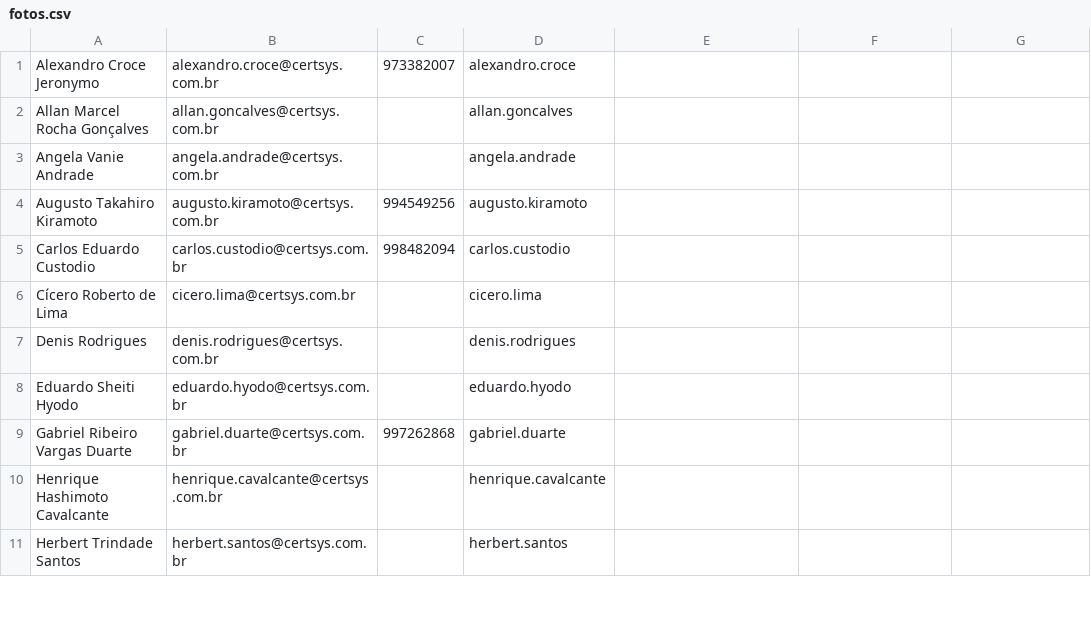
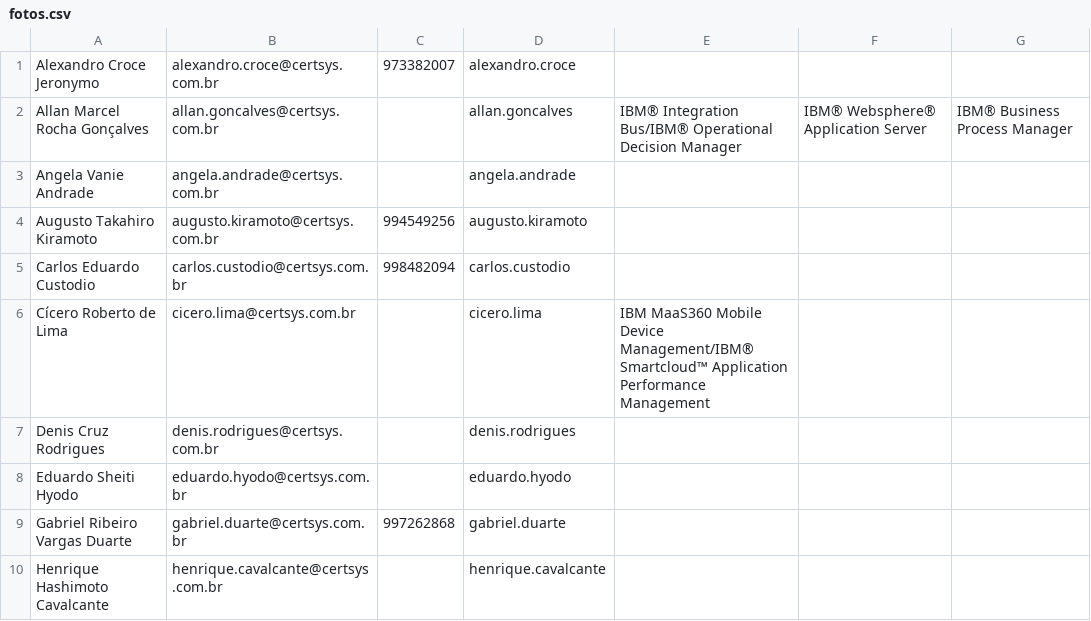
Before and after one commit to certsys/DEPRECATED-intra-cs, a CSV file: Angular_Seed_Project/util/fotos.csv, drawn as a sheet; only a part is shown; the shorter side is filled out with more unchanged rows; the diff names each change by its address in the sheet, - before the commit and + after, or states it on an @@ line.

```diff
--- a/Angular_Seed_Project/util/fotos.csv
+++ b/Angular_Seed_Project/util/fotos.csv
-E2: (empty)
+E2: IBM® Integration Bus/IBM® Operational Decision Manager
-F2: (empty)
+F2: IBM® Websphere® Application Server
-G2: (empty)
+G2: IBM® Business Process Manager
-E6: (empty)
+E6: IBM MaaS360 Mobile Device Management/IBM® Smartcloud™ Application Performance Management
-A7: Denis Rodrigues
+A7: Denis Cruz Rodrigues
```
Also changed, not shown: 2 other files.
